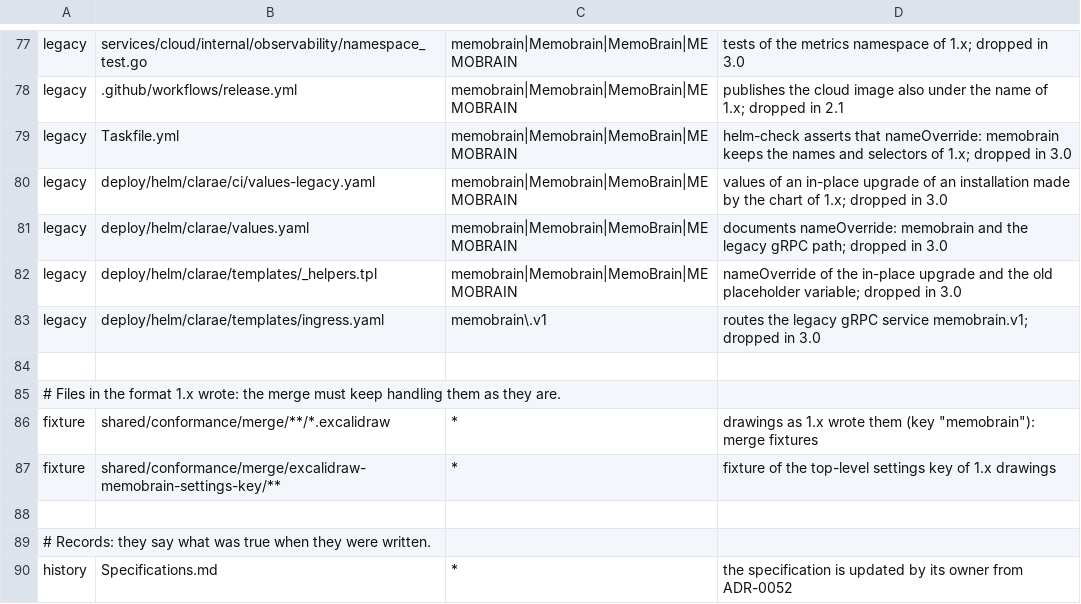
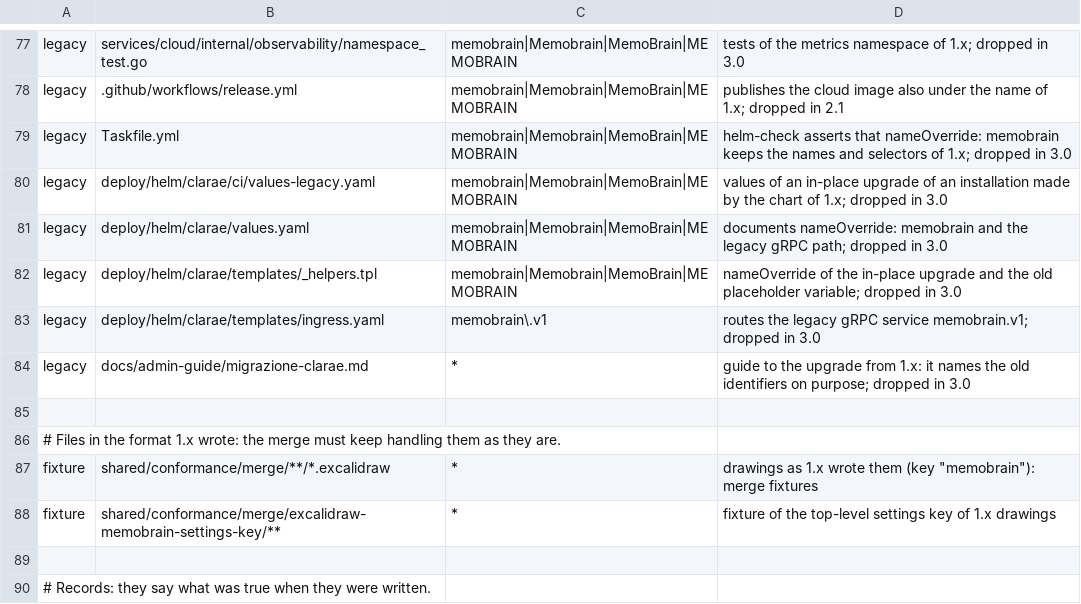
Before and after one commit to E2BRAdvisory/Clarae, a TSV file: scripts/rebrand/allowlist.tsv, drawn as a sheet; only a part is shown, gaps mark what is left out; the shorter side is filled out with more unchanged rows; the diff names each change by its address in the sheet, - before the commit and + after, or states it on an @@ line.

Commit message:
docs(admin): guide to the upgrade from 1.x to Clarae notanda [M17-B7]
migrazione-clarae.md (linked from the admin guide README and backup-upgrade.md): old and new
names and what stays unchanged; Compose (the four identity lines for the .env, image, what not
to change, bucket refusal, --import-realm); Helm (nameOverride kept in the values, value
differences, the realm that is not called memobrain); Keycloak (no reimport, redirect to add,
optional role rename); metrics namespace and dashboards; deprecated names with their removal
release; rollback; final checks (readyz, login, sync, notifications, metrics).

```diff
--- a/scripts/rebrand/allowlist.tsv
+++ b/scripts/rebrand/allowlist.tsv
+row 84: legacy | docs/admin-guide/migrazione-clarae.md | * | guide to the upgrade from 1.x: it names the old identifiers on purpose; dropped in 3.0
```
Also changed, not shown: 3 other files.
